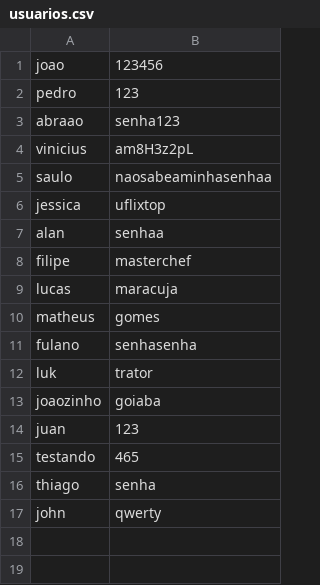
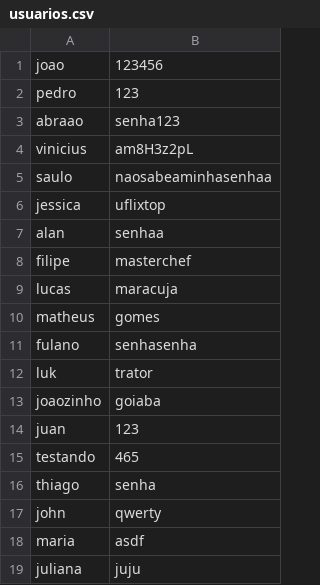
Before and after one commit to gomesfilipe/Trabalho-TEP-UFLIX, a CSV file: data/usuarios.csv, drawn as a sheet; the diff names each change by its address in the sheet, - before the commit and + after, or states it on an @@ line.

```diff
--- a/data/usuarios.csv
+++ b/data/usuarios.csv
+row 18: maria | asdf
+row 19: juliana | juju
```
Also changed, not shown: data/historico.csv, 12 other files.
